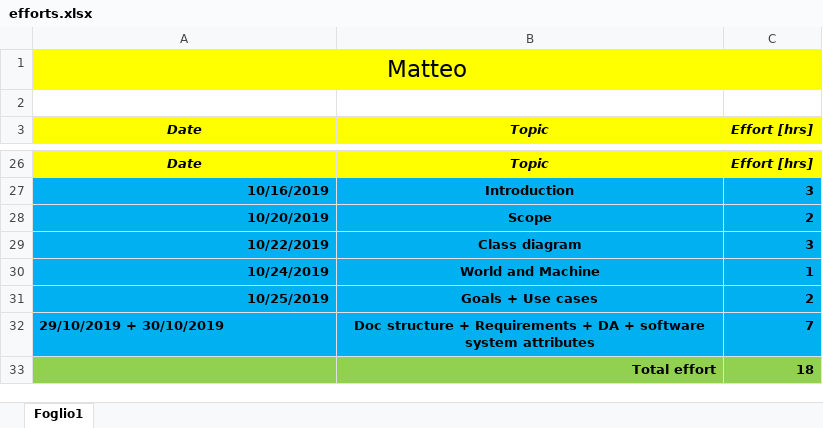
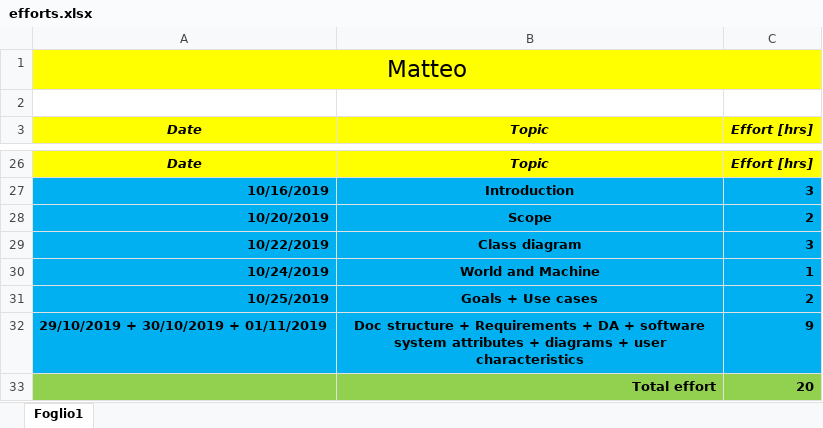
Before and after one commit to pozziteo/PozziSaccoVentura-SwEng2, an Excel workbook: RASD/efforts.xlsx, sheet Foglio1, drawn as a sheet; only a part is shown, gaps mark what is left out; values as stored, in another font and other column widths than the file's, no borders; removed rows and columns are numbered as before the commit, all else as after; the diff names each change by its address in the sheet, - before the commit and + after, or states it on an @@ line.

Commit message:
add state diagrams and user characteristics

```diff
--- a/RASD/efforts.xlsx (sheet Foglio1)
+++ b/RASD/efforts.xlsx (sheet Foglio1)
-row 32: 29/10/2019 + 30/10/2019 | Doc structure + Requirements + DA + software system attributes | 7
-row 33:  | Total effort | 18
+row 32: 29/10/2019 + 30/10/2019 + 01/11/2019 | Doc structure + Requirements + DA + software system attributes + diagrams + user characteristics | 9
+row 33:  | Total effort | 20
```
Also changed, not shown: 5 other files.
